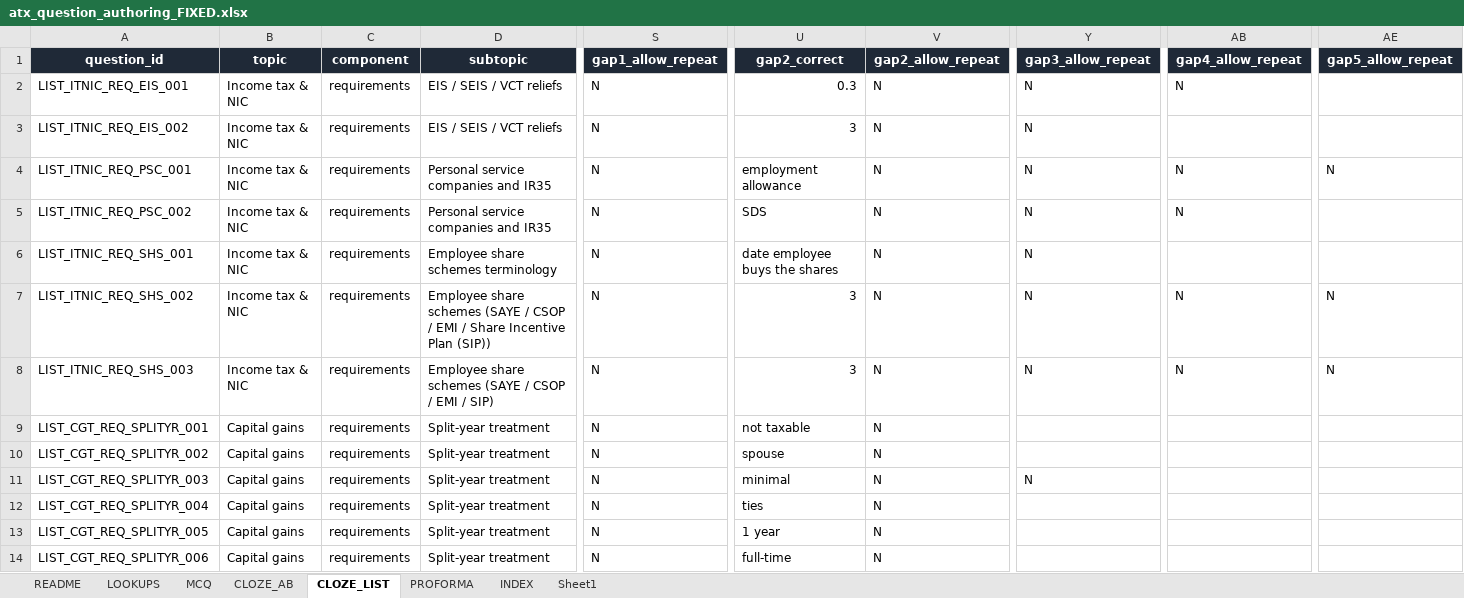
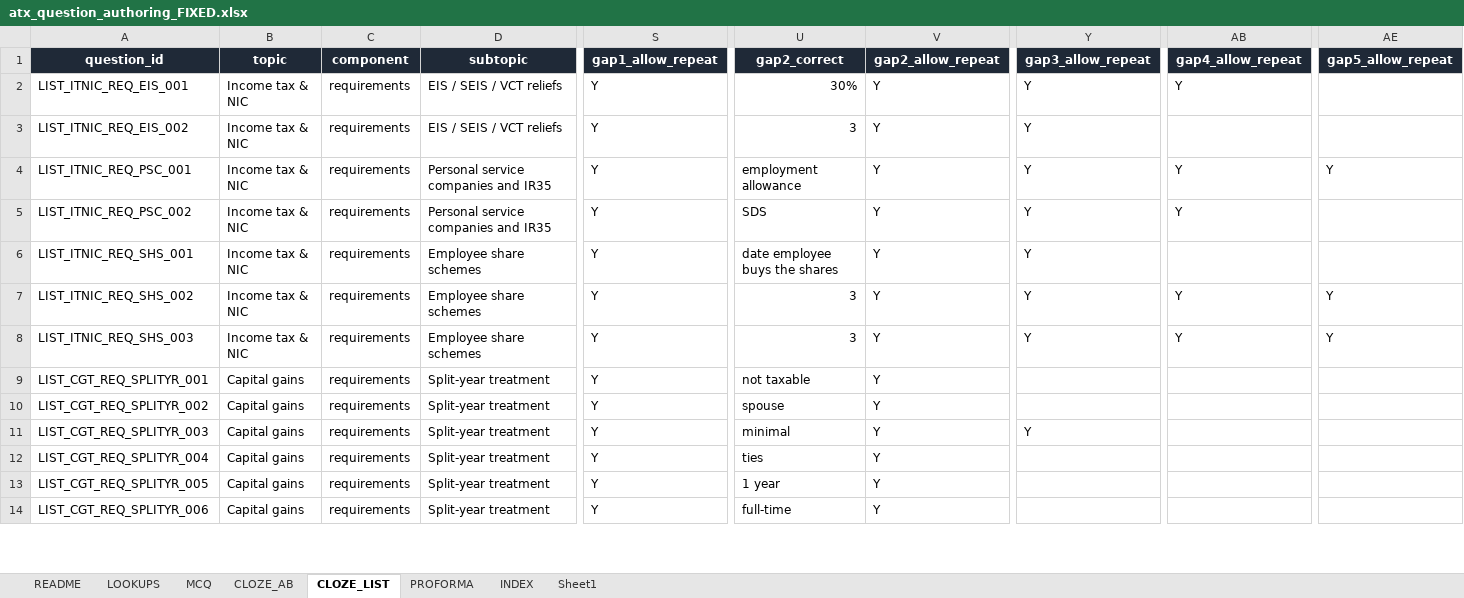
Before and after one commit to Knaderi00/sbr_quiz_app, an Excel workbook: src/tools/atx_question_authoring_FIXED.xlsx, sheet CLOZE_LIST, drawn as a sheet; only a part is shown, gaps mark what is left out; values as stored, in another font and other column widths than the file's, no borders; table styles not drawn; the diff covers the shown part only; the diff names each change by its address in the sheet, - before the commit and + after, or states it on an @@ line.

```diff
--- a/src/tools/atx_question_authoring_FIXED.xlsx (sheet CLOZE_LIST)
+++ b/src/tools/atx_question_authoring_FIXED.xlsx (sheet CLOZE_LIST)
-S2:S14 (gap1_allow_repeat): N
+S2:S14 (gap1_allow_repeat): Y
-U2 (gap2_correct): 0.3
+U2 (gap2_correct): 30%
-V2:V14 (gap2_allow_repeat): N
+V2:V14 (gap2_allow_repeat): Y
-Y2:Y8 (gap3_allow_repeat): N
+Y2:Y8 (gap3_allow_repeat): Y
-AB2 (gap4_allow_repeat): N
+AB2 (gap4_allow_repeat): Y
-AB4:AB5 (gap4_allow_repeat): N
+AB4:AB5 (gap4_allow_repeat): Y
-AE4 (gap5_allow_repeat): N
+AE4 (gap5_allow_repeat): Y
-D6 (subtopic): Employee share schemes terminology
+D6 (subtopic): Employee share schemes
-D7 (subtopic): …share schemes (SAYE / CSOP / EMI / Share Incentive Plan (SIP))
+D7 (subtopic): …share schemes
-AB7:AB8 (gap4_allow_repeat): N
+AB7:AB8 (gap4_allow_repeat): Y
-AE7:AE8 (gap5_allow_repeat): N
+AE7:AE8 (gap5_allow_repeat): Y
-D8 (subtopic): Employee share schemes (SAYE / CSOP / EMI / SIP)
+D8 (subtopic): Employee share schemes
-Y11 (gap3_allow_repeat): N
+Y11 (gap3_allow_repeat): Y
```
Also changed, not shown: 1 added row and 35 edited cells elsewhere in this sheet, sheet INDEX, sheet MCQ, sheet CLOZE_AB, sheet LOOKUPS, sheet PROFORMA, formulas that keep their value, 5 other files.
